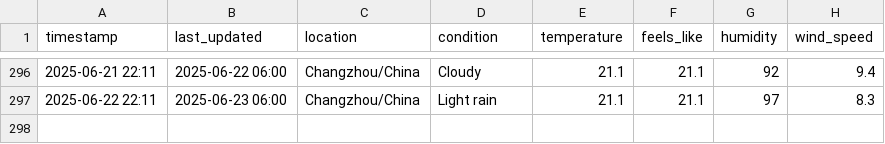
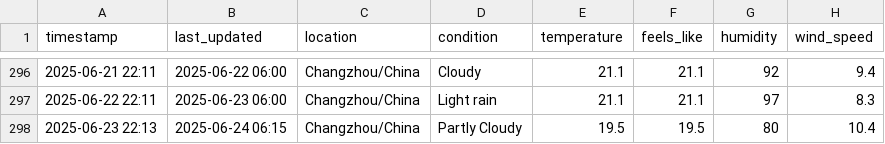
Before and after one commit to delsdwf/medium_actions_weather, a CSV file: temperature_log.csv, drawn as a sheet; only a part is shown, gaps mark what is left out; the diff names each change by its address in the sheet, - before the commit and + after, or states it on an @@ line.

```diff
--- a/temperature_log.csv
+++ b/temperature_log.csv
+row 298: 2025-06-23 22:13 | 2025-06-24 06:15 | Changzhou/China | Partly Cloudy | 19.5 | 19.5 | 80 | 10.4
```
